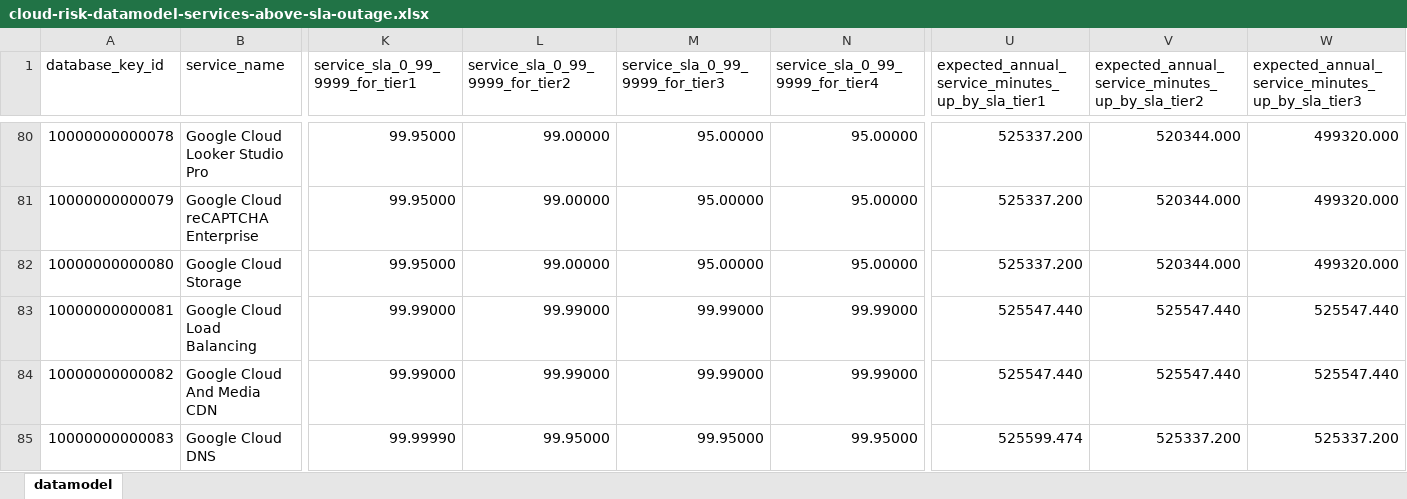
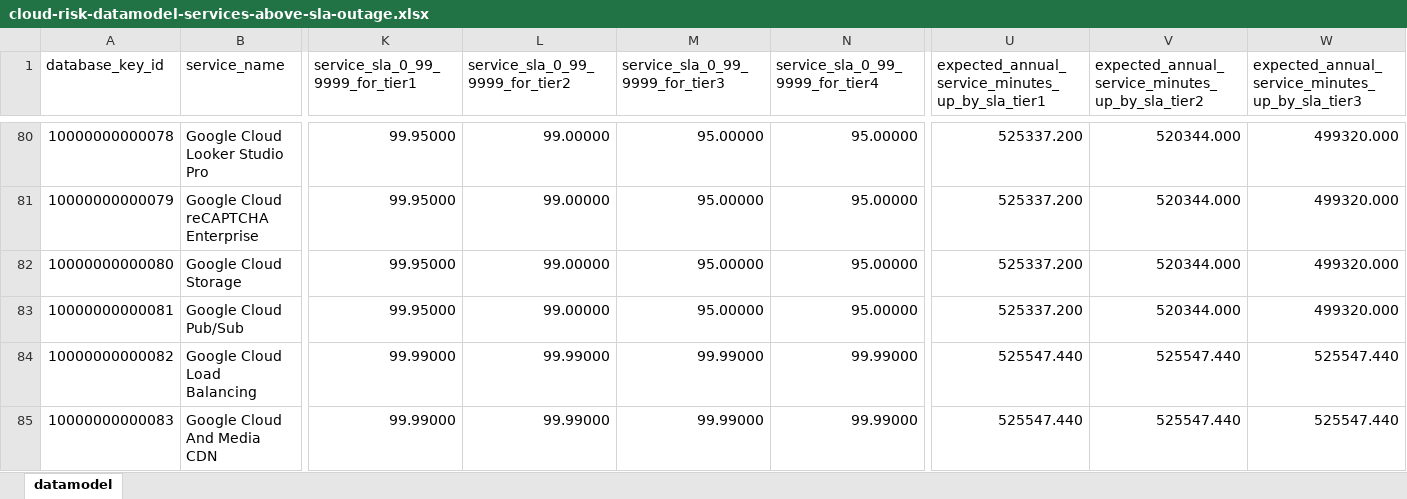
Before and after one commit to jpacerqueira/insureyourtechcloudgraph, an Excel workbook: information/datamodel/cloud-risk-datamodel-services-above-sla-outage.xlsx, sheet datamodel, drawn as a sheet; only a part is shown, gaps mark what is left out; values as stored, in another font and other column widths than the file's, no cell formats; charts and pictures not drawn; the diff covers the shown part only; the diff names each change by its address in the sheet, - before the commit and + after, or states it on an @@ line.

Commit message:
Marked missing services , needs better approach - Dictionary handcoded is becoming too much woor

```diff
--- a/information/datamodel/cloud-risk-datamodel-services-above-sla-outage.xlsx (sheet datamodel)
+++ b/information/datamodel/cloud-risk-datamodel-services-above-sla-outage.xlsx (sheet datamodel)
-B83 (service_name): Google Cloud Load Balancing
+B83 (service_name): Google Cloud Pub/Sub
-K83 (service_sla_0_99_9999_for_tier1): 99.99000
+K83 (service_sla_0_99_9999_for_tier1): 99.95000
-L83 (service_sla_0_99_9999_for_tier2): 99.99000
+L83 (service_sla_0_99_9999_for_tier2): 99.00000
-M83 (service_sla_0_99_9999_for_tier3): 99.99000
+M83 (service_sla_0_99_9999_for_tier3): 95.00000
-N83 (service_sla_0_99_9999_for_tier4): 99.99000
+N83 (service_sla_0_99_9999_for_tier4): 95.00000
-U83: 525547.440
+U83: 525337.200
-V83: 525547.440
+V83: 520344.000
-W83: 525547.440
+W83: 499320.000
-B84 (service_name): Google Cloud And Media CDN
+B84 (service_name): Google Cloud Load Balancing
-B85 (service_name): Google Cloud DNS
+B85 (service_name): Google Cloud And Media CDN
-K85 (service_sla_0_99_9999_for_tier1): 99.99990
+K85 (service_sla_0_99_9999_for_tier1): 99.99000
-L85 (service_sla_0_99_9999_for_tier2): 99.95000
+L85 (service_sla_0_99_9999_for_tier2): 99.99000
-M85 (service_sla_0_99_9999_for_tier3): 99.95000
+M85 (service_sla_0_99_9999_for_tier3): 99.99000
-N85 (service_sla_0_99_9999_for_tier4): 99.95000
+N85 (service_sla_0_99_9999_for_tier4): 99.99000
-U85: 525599.474
+U85: 525547.440
-V85: 525337.200
+V85: 525547.440
-W85: 525337.200
+W85: 525547.440
```
Also changed, not shown: 1 added row and 464 edited cells elsewhere in this sheet, cell formats, hidden cells, 10 other files.
